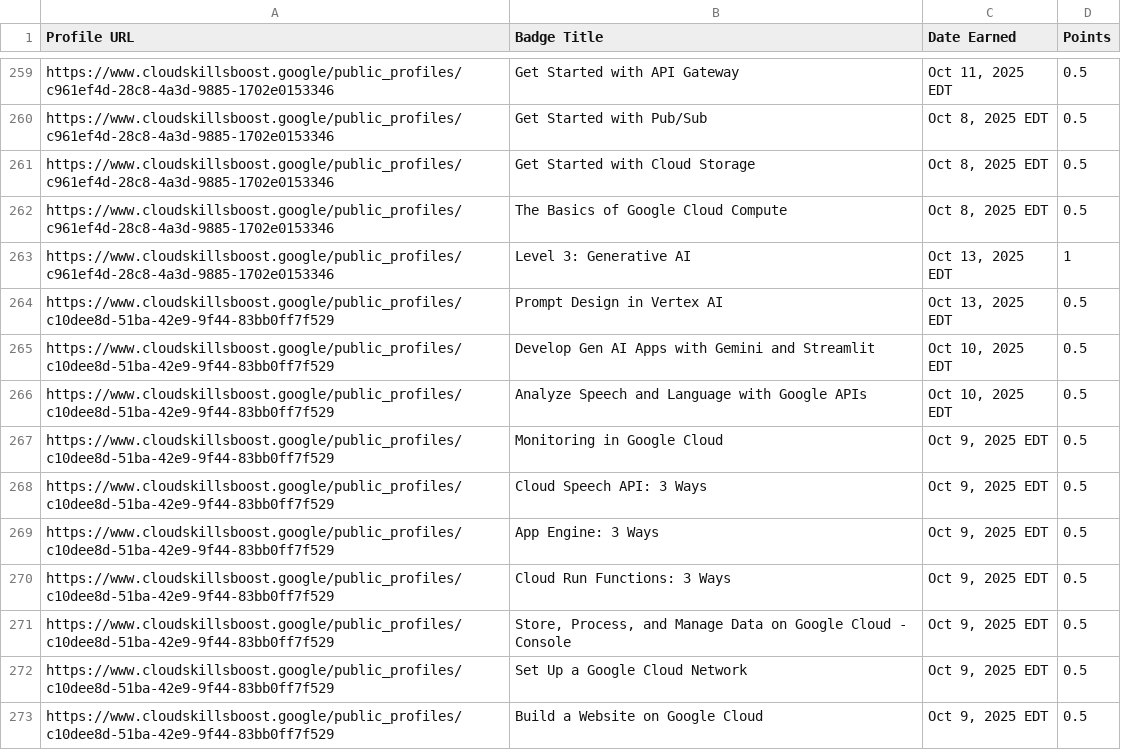
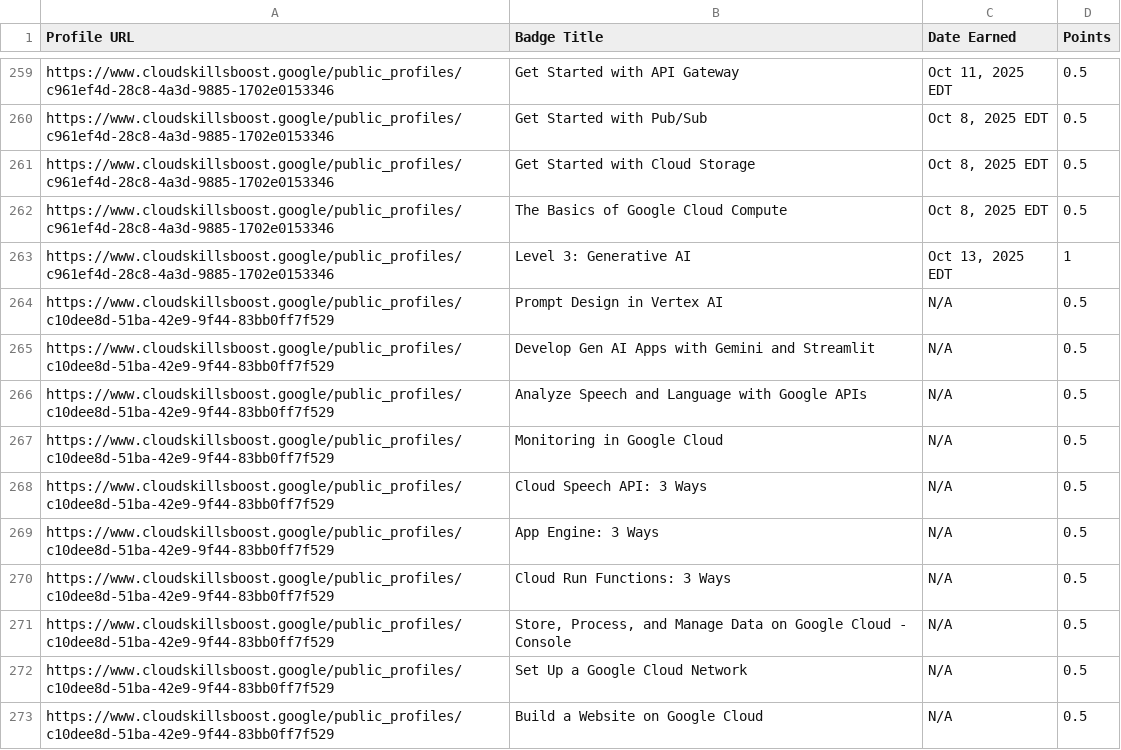
Before and after one commit to mohitsharmas97/leaderboard_gdg, a CSV file: google_cloud_badges_details.csv, drawn as a sheet; only a part is shown, gaps mark what is left out; the diff covers the shown part only.

```diff
--- a/google_cloud_badges_details.csv
+++ b/google_cloud_badges_details.csv
@@ -263,11 +263,11 @@ https://www.cloudskillsboost.google/public_profiles/c961ef4d-28c8-4a3d-9885-1702
 https://www.cloudskillsboost.google/public_profiles/c961ef4d-28c8-4a3d-9885-1702e0153346,Level 3: Generative AI,"Oct 13, 2025 EDT",1
-https://www.cloudskillsboost.google/public_profiles/c10dee8d-51ba-42e9-9f44-83bb0ff7f529,Prompt Design in Vertex AI,"Oct 13, 2025 EDT",0.5
-https://www.cloudskillsboost.google/public_profiles/c10dee8d-51ba-42e9-9f44-83bb0ff7f529,Develop Gen AI Apps with Gemini and Streamlit,"Oct 10, 2025 EDT",0.5
-https://www.cloudskillsboost.google/public_profiles/c10dee8d-51ba-42e9-9f44-83bb0ff7f529,Analyze Speech and Language with Google APIs,"Oct 10, 2025 EDT",0.5
-https://www.cloudskillsboost.google/public_profiles/c10dee8d-51ba-42e9-9f44-83bb0ff7f529,Monitoring in Google Cloud,"Oct  9, 2025 EDT",0.5
-https://www.cloudskillsboost.google/public_profiles/c10dee8d-51ba-42e9-9f44-83bb0ff7f529,Cloud Speech API: 3 Ways,"Oct  9, 2025 EDT",0.5
-https://www.cloudskillsboost.google/public_profiles/c10dee8d-51ba-42e9-9f44-83bb0ff7f529,App Engine: 3 Ways,"Oct  9, 2025 EDT",0.5
-https://www.cloudskillsboost.google/public_profiles/c10dee8d-51ba-42e9-9f44-83bb0ff7f529,Cloud Run Functions: 3 Ways,"Oct  9, 2025 EDT",0.5
-https://www.cloudskillsboost.google/public_profiles/c10dee8d-51ba-42e9-9f44-83bb0ff7f529,"Store, Process, and Manage Data on Google Cloud - Console","Oct  9, 2025 EDT",0.5
-https://www.cloudskillsboost.google/public_profiles/c10dee8d-51ba-42e9-9f44-83bb0ff7f529,Set Up a Google Cloud Network,"Oct  9, 2025 EDT",0.5
-https://www.cloudskillsboost.google/public_profiles/c10dee8d-51ba-42e9-9f44-83bb0ff7f529,Build a Website on Google Cloud,"Oct  9, 2025 EDT",0.5
+https://www.cloudskillsboost.google/public_profiles/c10dee8d-51ba-42e9-9f44-83bb0ff7f529,Prompt Design in Vertex AI,N/A,0.5
+https://www.cloudskillsboost.google/public_profiles/c10dee8d-51ba-42e9-9f44-83bb0ff7f529,Develop Gen AI Apps with Gemini and Streamlit,N/A,0.5
+https://www.cloudskillsboost.google/public_profiles/c10dee8d-51ba-42e9-9f44-83bb0ff7f529,Analyze Speech and Language with Google APIs,N/A,0.5
+https://www.cloudskillsboost.google/public_profiles/c10dee8d-51ba-42e9-9f44-83bb0ff7f529,Monitoring in Google Cloud,N/A,0.5
+https://www.cloudskillsboost.google/public_profiles/c10dee8d-51ba-42e9-9f44-83bb0ff7f529,Cloud Speech API: 3 Ways,N/A,0.5
+https://www.cloudskillsboost.google/public_profiles/c10dee8d-51ba-42e9-9f44-83bb0ff7f529,App Engine: 3 Ways,N/A,0.5
+https://www.cloudskillsboost.google/public_profiles/c10dee8d-51ba-42e9-9f44-83bb0ff7f529,Cloud Run Functions: 3 Ways,N/A,0.5
+https://www.cloudskillsboost.google/public_profiles/c10dee8d-51ba-42e9-9f44-83bb0ff7f529,"Store, Process, and Manage Data on Google Cloud - Console",N/A,0.5
+https://www.cloudskillsboost.google/public_profiles/c10dee8d-51ba-42e9-9f44-83bb0ff7f529,Set Up a Google Cloud Network,N/A,0.5
+https://www.cloudskillsboost.google/public_profiles/c10dee8d-51ba-42e9-9f44-83bb0ff7f529,Build a Website on Google Cloud,N/A,0.5
```
Also changed, not shown: 1 added row and 10 edited cells elsewhere in this file, progress_data.csv.
